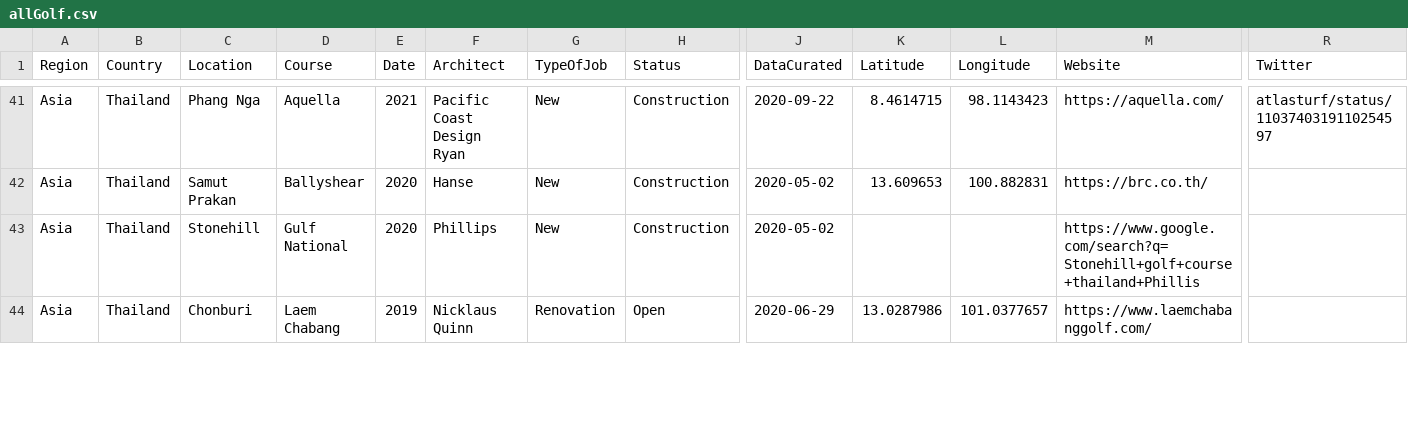
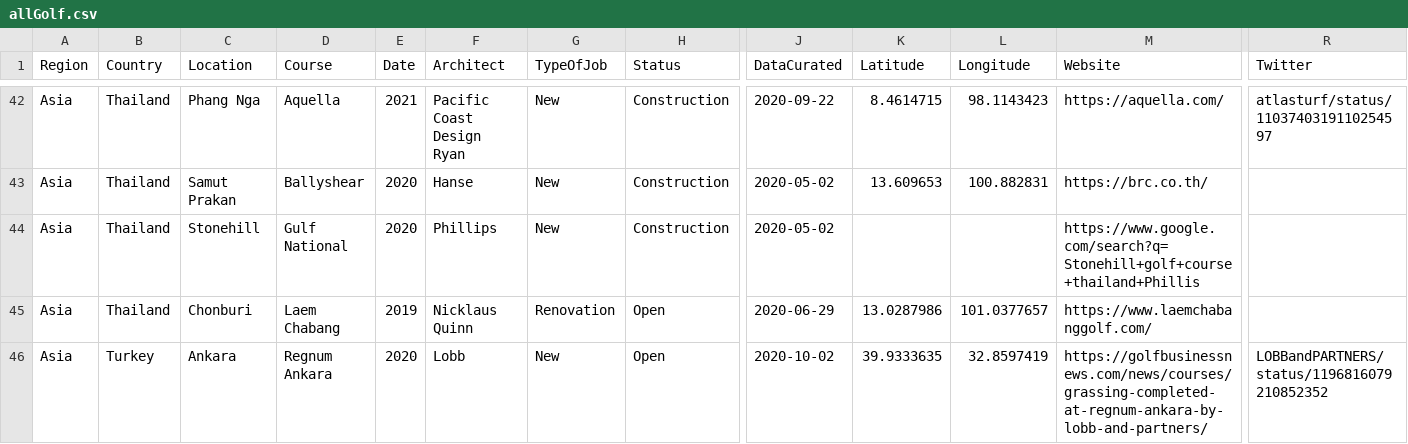
Before and after one commit to thomasvbrown/fescue.github.io, a CSV file: _data/allGolf.csv, drawn as a sheet; only a part is shown, gaps mark what is left out; rows hold the shown columns only; the diff covers the shown part only; the diff names each change by its address in the sheet, - before the commit and + after, or states it on an @@ line.

```diff
--- a/_data/allGolf.csv
+++ b/_data/allGolf.csv
+row 46: Asia | Turkey | Ankara | Regnum Ankara | 2020 | Lobb | New | Open | 2020-10-02 | 39.9333635 | 32.8597419 | https://golfbusinessnews.com/news/courses/grassing-completed-at-regnum-ankara-by-lobb-and-partners/ | LOBBandPARTNERS/status/1196816079210852352
```
Also changed, not shown: 2 added rows, 2 removed rows and 1 edited cell elsewhere in this file.
